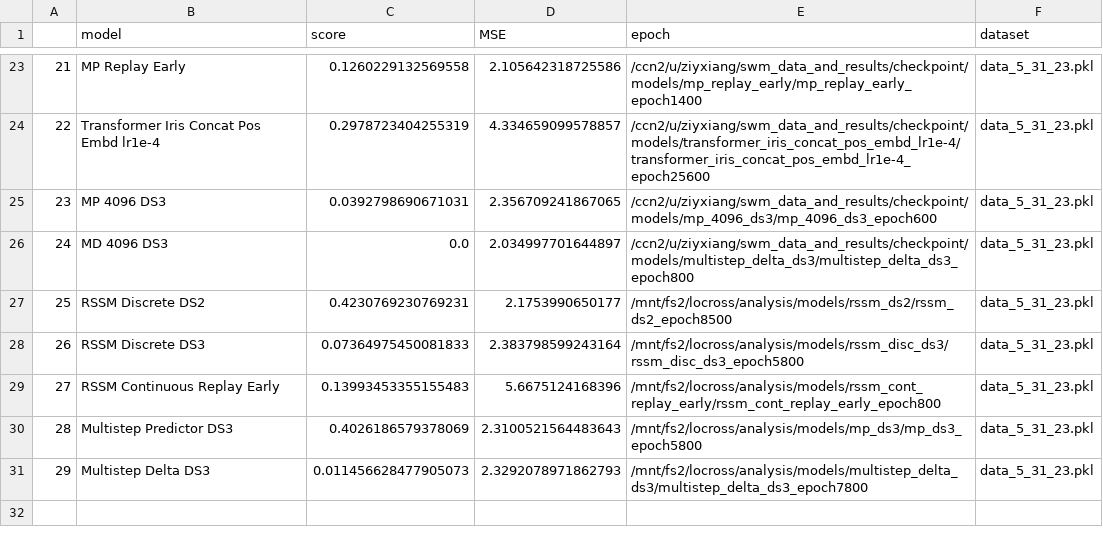
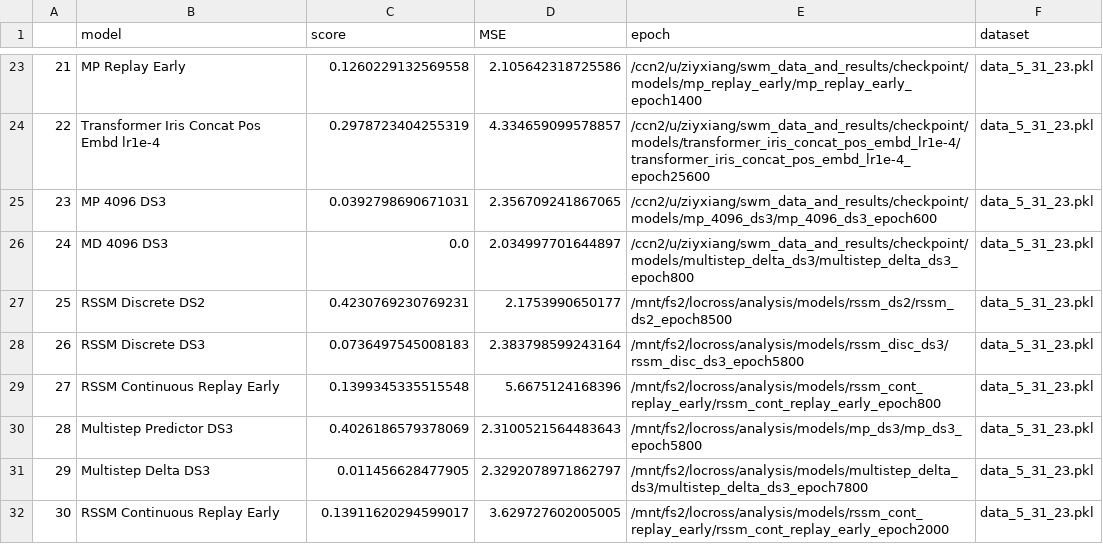
Before and after one commit to locross93/SocialWorldModeling, a CSV file: results/all_results_goal_events.csv, drawn as a sheet; only a part is shown, gaps mark what is left out.

```diff
--- a/results/all_results_goal_events.csv
+++ b/results/all_results_goal_events.csv
@@ -27,5 +27,6 @@
 25,RSSM Discrete DS2,0.4230769230769231,2.1753990650177,/mnt/fs2/locross/analysis/models/rssm_ds2/rssm_ds2_epoch8500,data_5_31_23.pkl
-26,RSSM Discrete DS3,0.07364975450081833,2.383798599243164,/mnt/fs2/locross/analysis/models/rssm_disc_ds3/rssm_disc_ds3_epoch5800,data_5_31_23.pkl
-27,RSSM Continuous Replay Early,0.13993453355155483,5.6675124168396,/mnt/fs2/locross/analysis/models/rssm_cont_replay_early/rssm_cont_replay_early_epoch800,data_5_31_23.pkl
+26,RSSM Discrete DS3,0.0736497545008183,2.383798599243164,/mnt/fs2/locross/analysis/models/rssm_disc_ds3/rssm_disc_ds3_epoch5800,data_5_31_23.pkl
+27,RSSM Continuous Replay Early,0.1399345335515548,5.6675124168396,/mnt/fs2/locross/analysis/models/rssm_cont_replay_early/rssm_cont_replay_early_epoch800,data_5_31_23.pkl
 28,Multistep Predictor DS3,0.4026186579378069,2.3100521564483643,/mnt/fs2/locross/analysis/models/mp_ds3/mp_ds3_epoch5800,data_5_31_23.pkl
-29,Multistep Delta DS3,0.011456628477905073,2.3292078971862793,/mnt/fs2/locross/analysis/models/multistep_delta_ds3/multistep_delta_ds3_epoch7800,data_5_31_23.pkl
+29,Multistep Delta DS3,0.011456628477905,2.3292078971862797,/mnt/fs2/locross/analysis/models/multistep_delta_ds3/multistep_delta_ds3_epoch7800,data_5_31_23.pkl
+30,RSSM Continuous Replay Early,0.13911620294599017,3.629727602005005,/mnt/fs2/locross/analysis/models/rssm_cont_replay_early/rssm_cont_replay_early_epoch2000,data_5_31_23.pkl
```
Also changed, not shown: results/all_results_multigoal_events.csv, results/all_results_pickup_events.csv, 7 other files.
